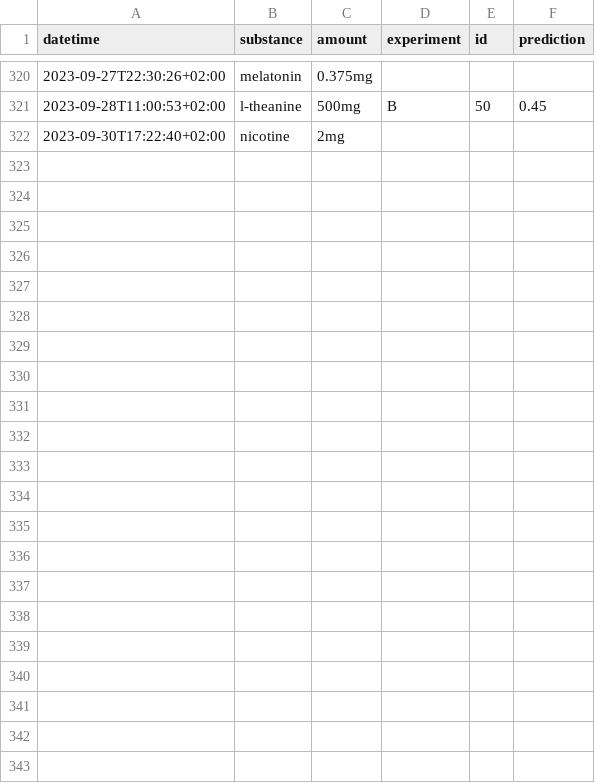
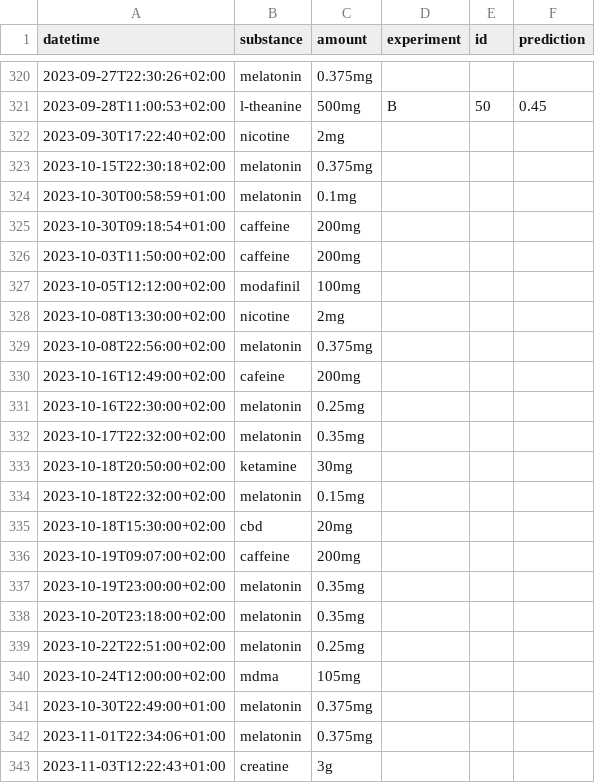
Before and after one commit to niplav/niplav.github.io, a CSV file: data/substances.csv, drawn as a sheet; only a part is shown, gaps mark what is left out; the diff names each change by its address in the sheet, - before the commit and + after, or states it on an @@ line.

```diff
--- a/data/substances.csv
+++ b/data/substances.csv
+row 323: 2023-10-15T22:30:18+02:00 | melatonin | 0.375mg
+row 324: 2023-10-30T00:58:59+01:00 | melatonin | 0.1mg
+row 325: 2023-10-30T09:18:54+01:00 | caffeine | 200mg
+row 326: 2023-10-03T11:50:00+02:00 | caffeine | 200mg
+row 327: 2023-10-05T12:12:00+02:00 | modafinil | 100mg
+row 328: 2023-10-08T13:30:00+02:00 | nicotine | 2mg
+row 329: 2023-10-08T22:56:00+02:00 | melatonin | 0.375mg
+row 330: 2023-10-16T12:49:00+02:00 | cafeine | 200mg
+row 331: 2023-10-16T22:30:00+02:00 | melatonin | 0.25mg
+row 332: 2023-10-17T22:32:00+02:00 | melatonin | 0.35mg
+row 333: 2023-10-18T20:50:00+02:00 | ketamine | 30mg
+row 334: 2023-10-18T22:32:00+02:00 | melatonin | 0.15mg
+row 335: 2023-10-18T15:30:00+02:00 | cbd | 20mg
+row 336: 2023-10-19T09:07:00+02:00 | caffeine | 200mg
+row 337: 2023-10-19T23:00:00+02:00 | melatonin | 0.35mg
+row 338: 2023-10-20T23:18:00+02:00 | melatonin | 0.35mg
+row 339: 2023-10-22T22:51:00+02:00 | melatonin | 0.25mg
+row 340: 2023-10-24T12:00:00+02:00 | mdma | 105mg
+row 341: 2023-10-30T22:49:00+01:00 | melatonin | 0.375mg
+row 342: 2023-11-01T22:34:06+01:00 | melatonin | 0.375mg
+row 343: 2023-11-03T12:22:43+01:00 | creatine | 3g
```
Also changed, not shown: data/masturbations.csv, data/meditations.csv, 17 other files.
